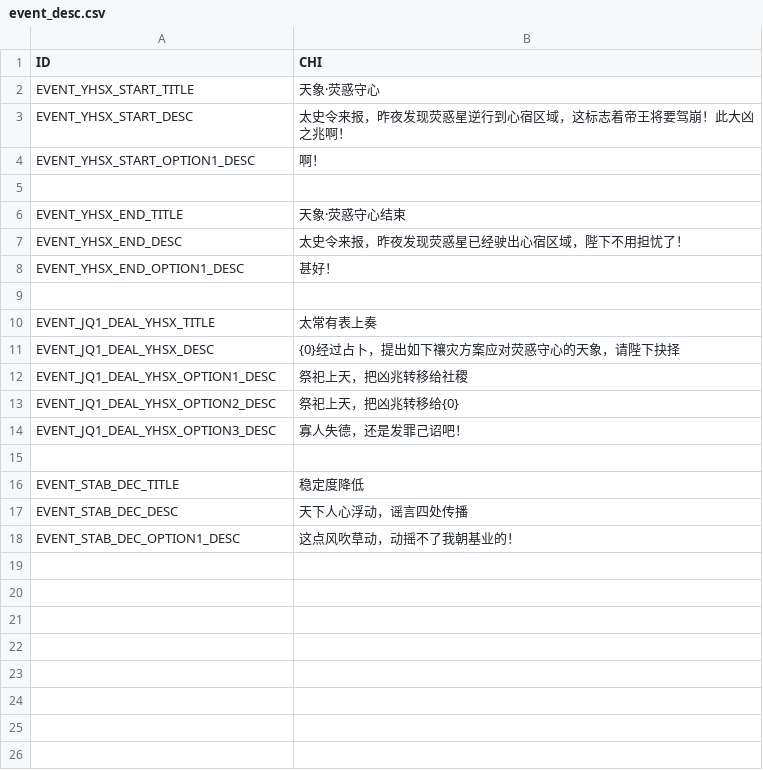
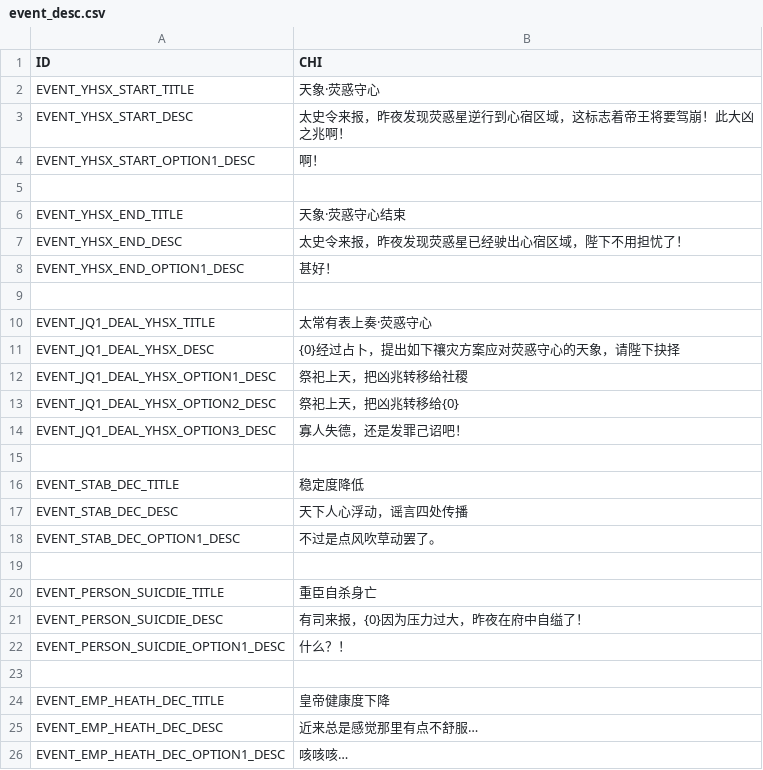
Before and after one commit to sericaer/HuangD_old, a CSV file: Assets/StreamingAssets/native/static/event_desc.csv, drawn as a sheet.

```diff
--- a/Assets/StreamingAssets/native/static/event_desc.csv
+++ b/Assets/StreamingAssets/native/static/event_desc.csv
@@ -9,3 +9,3 @@ EVENT_YHSX_END_OPTION1_DESC,甚好！,
 
-EVENT_JQ1_DEAL_YHSX_TITLE,太常有表上奏,
+EVENT_JQ1_DEAL_YHSX_TITLE,太常有表上奏·荧惑守心,
 EVENT_JQ1_DEAL_YHSX_DESC,{0}经过占卜，提出如下禳灾方案应对荧惑守心的天象，请陛下抉择,
@@ -17,2 +17,10 @@ EVENT_STAB_DEC_TITLE,稳定度降低,
 EVENT_STAB_DEC_DESC,天下人心浮动，谣言四处传播,
-EVENT_STAB_DEC_OPTION1_DESC,这点风吹草动，动摇不了我朝基业的！,
+EVENT_STAB_DEC_OPTION1_DESC,不过是点风吹草动罢了。,
+
+EVENT_PERSON_SUICDIE_TITLE,重臣自杀身亡,
+EVENT_PERSON_SUICDIE_DESC,有司来报，{0}因为压力过大，昨夜在府中自缢了！,
+EVENT_PERSON_SUICDIE_OPTION1_DESC,什么？！,
+
+EVENT_EMP_HEATH_DEC_TITLE,皇帝健康度下降,
+EVENT_EMP_HEATH_DEC_DESC,近来总是感觉那里有点不舒服…,
+EVENT_EMP_HEATH_DEC_OPTION1_DESC,咳咳咳…,
```
Also changed, not shown: 1 other file.
